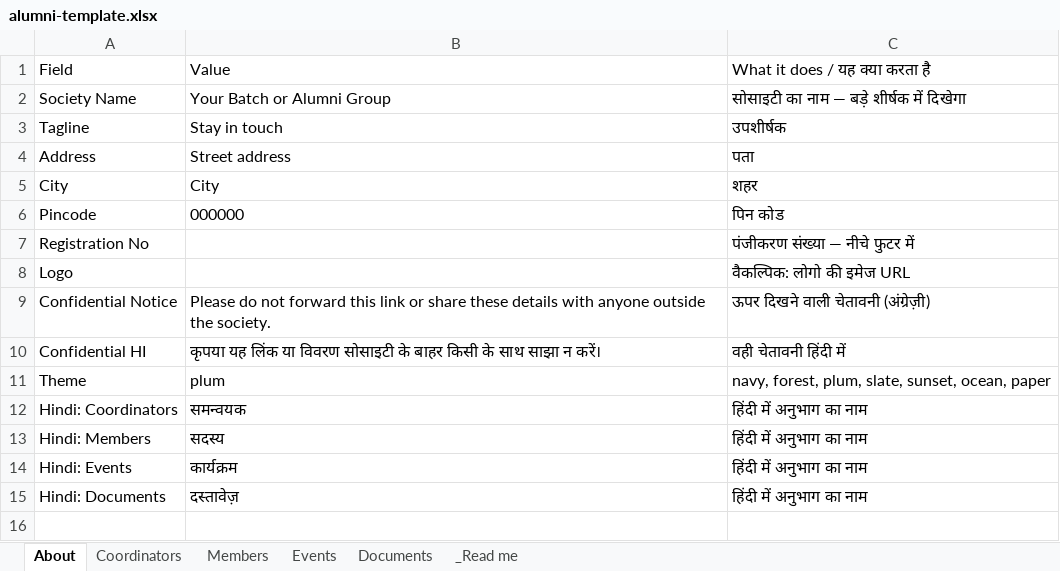
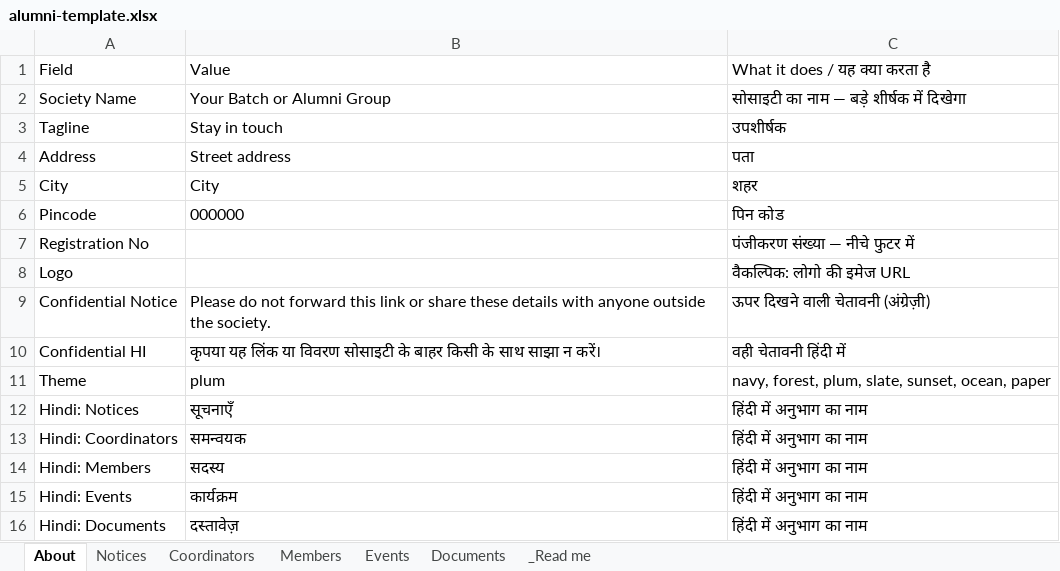
Before and after one commit to hedaprateek/People-Information, an Excel workbook: template/alumni-template.xlsx, sheet About, drawn as a sheet; values as stored, in another font and other column widths than the file's, no borders; the diff names each change by its address in the sheet, - before the commit and + after, or states it on an @@ line.

```diff
--- a/template/alumni-template.xlsx (sheet About)
+++ b/template/alumni-template.xlsx (sheet About)
+sheet tab: Notices
+row 12: Hindi: Notices | सूचनाएँ | हिंदी में अनुभाग का नाम
```
Also changed, not shown: sheet Documents, data.xlsx, template/club-template.xlsx, 8 other files.
